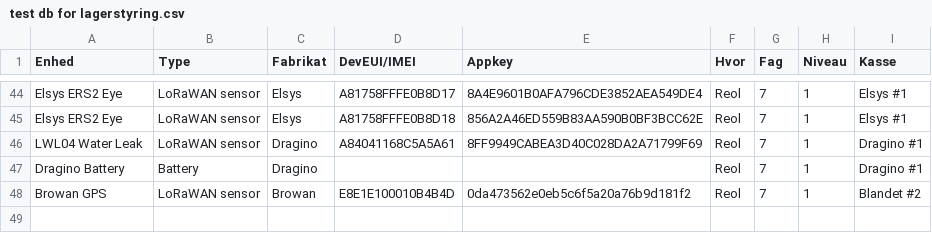
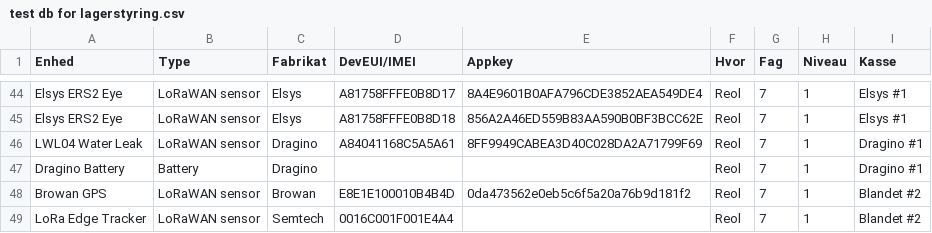
Before and after one commit to miniib/svg-files, a CSV file: test db for lagerstyring.csv, drawn as a sheet; only a part is shown, gaps mark what is left out; the diff names each change by its address in the sheet, - before the commit and + after, or states it on an @@ line.

Commit message:
Opdater lagerstyring CSV

```diff
--- a/test db for lagerstyring.csv
+++ b/test db for lagerstyring.csv
+row 49: LoRa Edge Tracker | LoRaWAN sensor | Semtech | 0016C001F001E4A4 |  | Reol | 7 | 1 | Blandet #2
```
